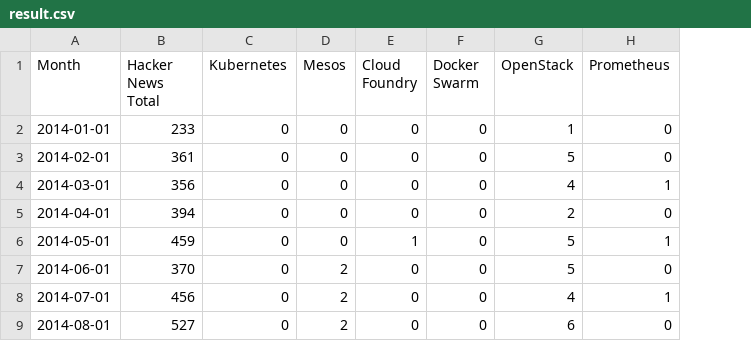
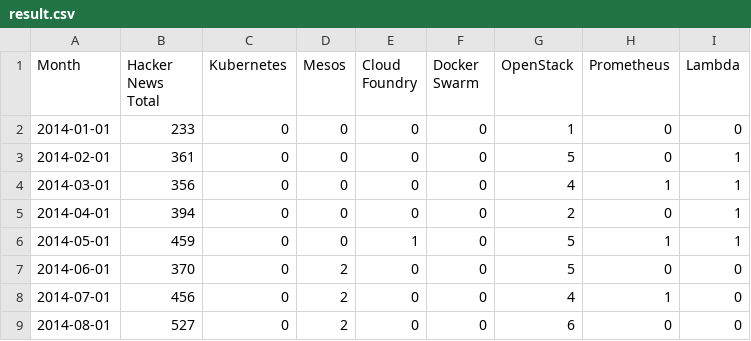
Before and after one commit to cncf/hnanalysis, a CSV file: results/result.csv, drawn as a sheet; only a part is shown; the diff names each change by its address in the sheet, - before the commit and + after, or states it on an @@ line.

Commit message:
Lambda analysis
Signed-off-by: Lukasz Gryglicki <lukaszgryglicki@o2.pl>

```diff
--- a/results/result.csv
+++ b/results/result.csv
+column I (Lambda), rows 2-9: 0 | 1 | 1 | 1 | 1 | 0 | 0 | 0
```
